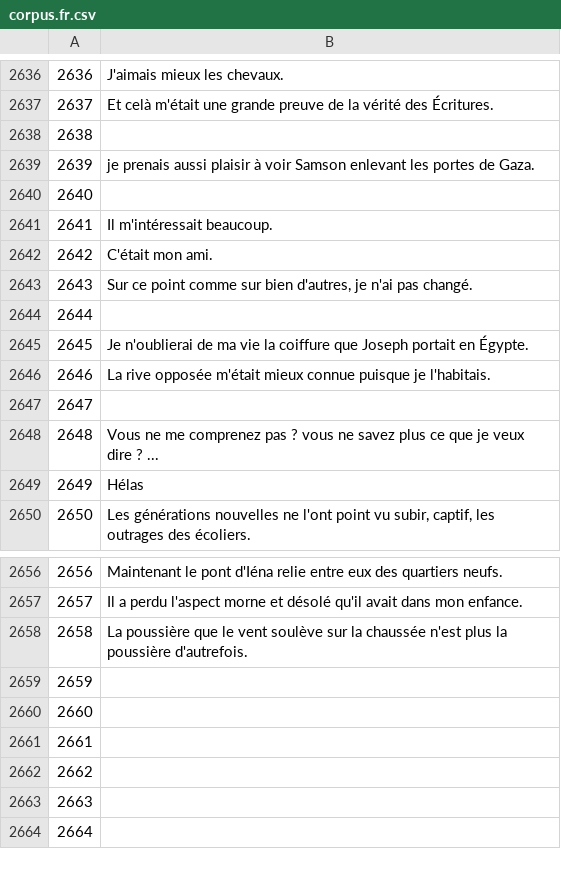
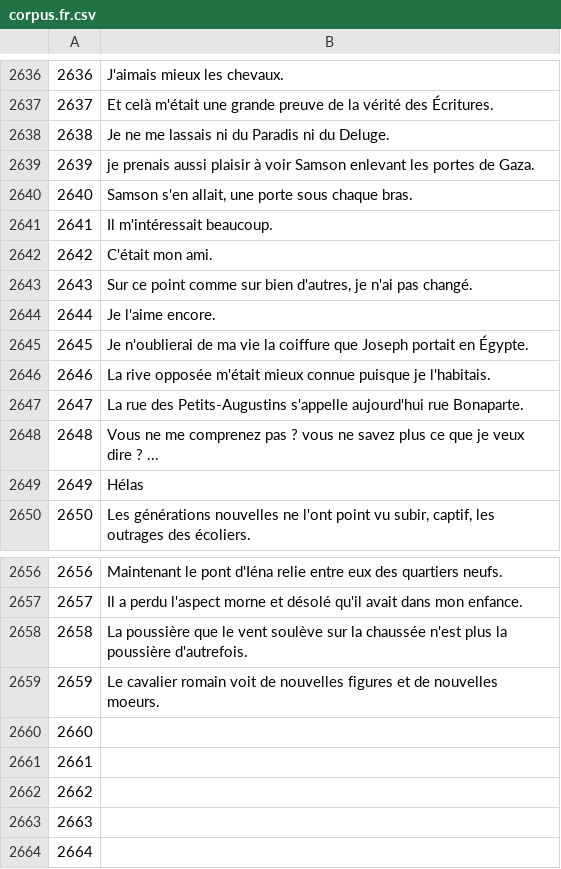
Before and after one commit to common-voice/cv-global-sprint-sentences, a CSV file: corpus.fr.csv, drawn as a sheet; only a part is shown, gaps mark what is left out.

Commit message:
New translations corpus.csv (French)

```diff
--- a/corpus.fr.csv
+++ b/corpus.fr.csv
@@ -2637,5 +2637,5 @@
 "2637","Et celà m'était une grande preuve de la vérité des Écritures."
-"2638",""
+"2638","Je ne me lassais ni du Paradis ni du Deluge."
 "2639","je prenais aussi plaisir à voir Samson enlevant les portes de Gaza."
-"2640",""
+"2640","Samson s'en allait, une porte sous chaque bras."
 "2641","Il m'intéressait beaucoup."
@@ -2643,6 +2643,6 @@
 "2643","Sur ce point comme sur bien d'autres, je n'ai pas changé."
-"2644",""
+"2644","Je l'aime encore."
 "2645","Je n'oublierai de ma vie la coiffure que Joseph portait en Égypte."
 "2646","La rive opposée m'était mieux connue puisque je l'habitais."
-"2647",""
+"2647","La rue des Petits-Augustins s'appelle aujourd'hui rue Bonaparte."
 "2648","Vous ne me comprenez pas ? vous ne savez plus ce que je veux dire ? ..."
@@ -2658,3 +2658,3 @@
 "2658","La poussière que le vent soulève sur la chaussée n'est plus la poussière d'autrefois."
-"2659",""
+"2659","Le cavalier romain voit de nouvelles figures et de nouvelles moeurs."
 "2660",""
```
